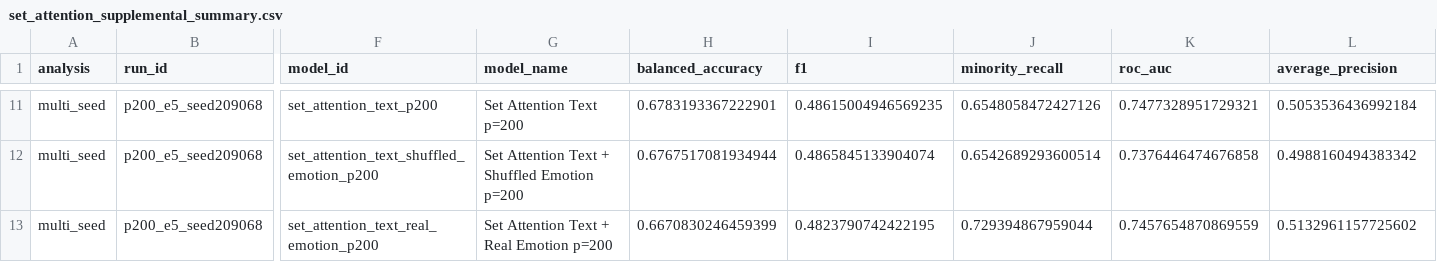
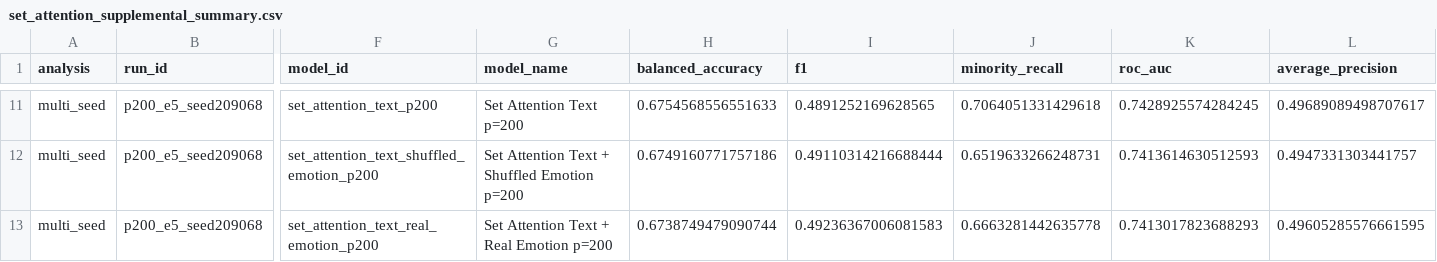
Before and after one commit to zih428/ac209b-emotion-mbti-final-project, a CSV file: milestones/ms4_final_modeling_deliverables/report/results/set_attention_supplemental_summary.csv, drawn as a sheet; only a part is shown, gaps mark what is left out; the diff covers the shown part only; the diff names each change by its address in the sheet, - before the commit and + after, or states it on an @@ line.

```diff
--- a/milestones/ms4_final_modeling_deliverables/report/results/set_attention_supplemental_summary.csv
+++ b/milestones/ms4_final_modeling_deliverables/report/results/set_attention_supplemental_summary.csv
-H11 (balanced_accuracy): 0.6783193367222901
+H11 (balanced_accuracy): 0.6754568556551633
-I11 (f1): 0.48615004946569235
+I11 (f1): 0.4891252169628565
-J11 (minority_recall): 0.6548058472427126
+J11 (minority_recall): 0.7064051331429618
-K11 (roc_auc): 0.7477328951729321
+K11 (roc_auc): 0.7428925574284245
-L11 (average_precision): 0.5053536436992184
+L11 (average_precision): 0.49689089498707617
-H12 (balanced_accuracy): 0.6767517081934944
+H12 (balanced_accuracy): 0.6749160771757186
-I12 (f1): 0.4865845133904074
+I12 (f1): 0.49110314216688444
-J12 (minority_recall): 0.6542689293600514
+J12 (minority_recall): 0.6519633266248731
-K12 (roc_auc): 0.7376446474676858
+K12 (roc_auc): 0.7413614630512593
-L12 (average_precision): 0.4988160494383342
+L12 (average_precision): 0.4947331303441757
-H13 (balanced_accuracy): 0.6670830246459399
+H13 (balanced_accuracy): 0.6738749479090744
-I13 (f1): 0.4823790742422195
+I13 (f1): 0.49236367006081583
-J13 (minority_recall): 0.729394867959044
+J13 (minority_recall): 0.6663281442635778
-K13 (roc_auc): 0.7457654870869559
+K13 (roc_auc): 0.7413017823688293
-L13 (average_precision): 0.5132961157725602
+L13 (average_precision): 0.49605285576661595
```
Also changed, not shown: 57 edited cells elsewhere in this file, milestones/ms4_final_modeling_deliverables/report/results/set_attention_model_metrics.csv, milestones/ms4_final_modeling_deliverables/report/results/set_attention_model_summary.csv, 17 other files.
